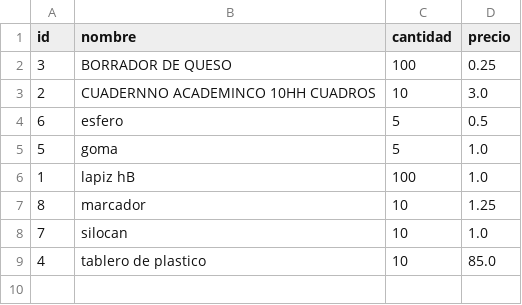
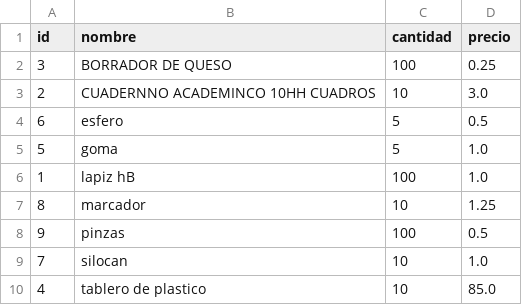
Before and after one commit to RACUEVA/PROYECTO, a CSV file: datos/datos.csv, drawn as a sheet; the diff names each change by its address in the sheet, - before the commit and + after, or states it on an @@ line.

```diff
--- a/datos/datos.csv
+++ b/datos/datos.csv
+row 8: 9 | pinzas | 100 | 0.5
```
Also changed, not shown: 4 other files.
